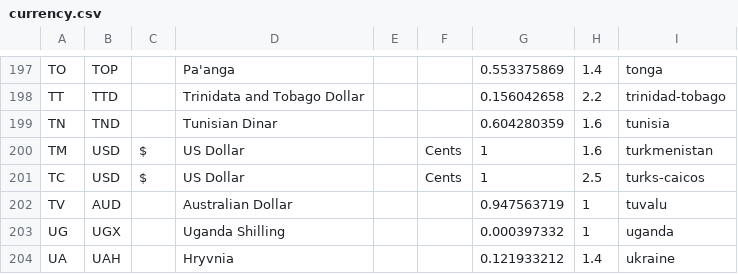
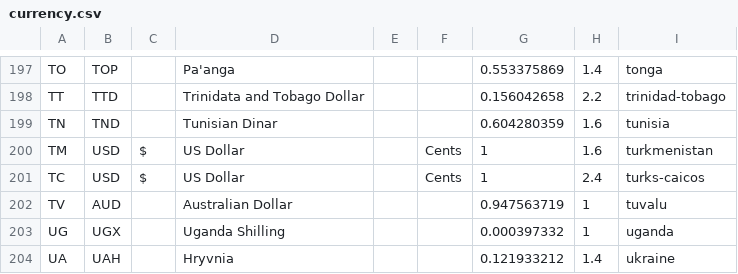
Before and after one commit to xabierperezdelval/lr-book, a CSV file: inikah-portlet/docroot/WEB-INF/src/data/currency.csv, drawn as a sheet; only a part is shown, gaps mark what is left out.

```diff
--- a/inikah-portlet/docroot/WEB-INF/src/data/currency.csv
+++ b/inikah-portlet/docroot/WEB-INF/src/data/currency.csv
@@ -200,3 +200,3 @@ TN,TND,,Tunisian Dinar,,,0.604280359,1.6,tunisia
 TM,USD,$,US Dollar,,Cents,1,1.6,turkmenistan
-TC,USD,$,US Dollar,,Cents,1,2.5,turks-caicos
+TC,USD,$,US Dollar,,Cents,1,2.4,turks-caicos
 TV,AUD,,Australian Dollar,,,0.947563719,1,tuvalu
```
